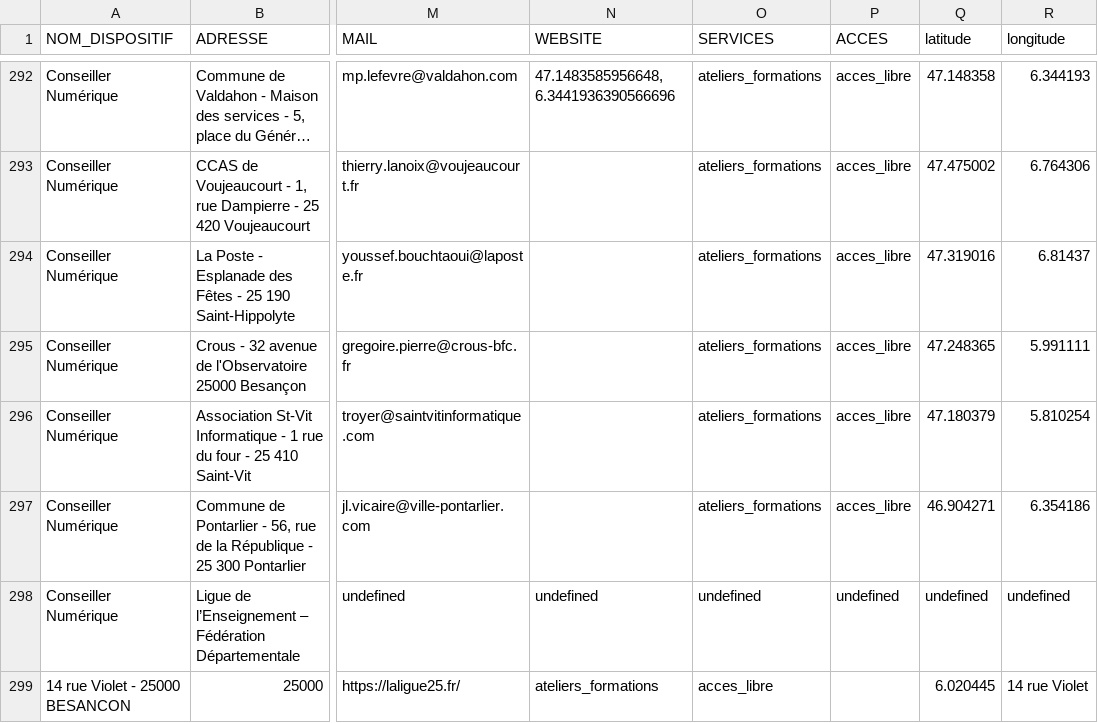
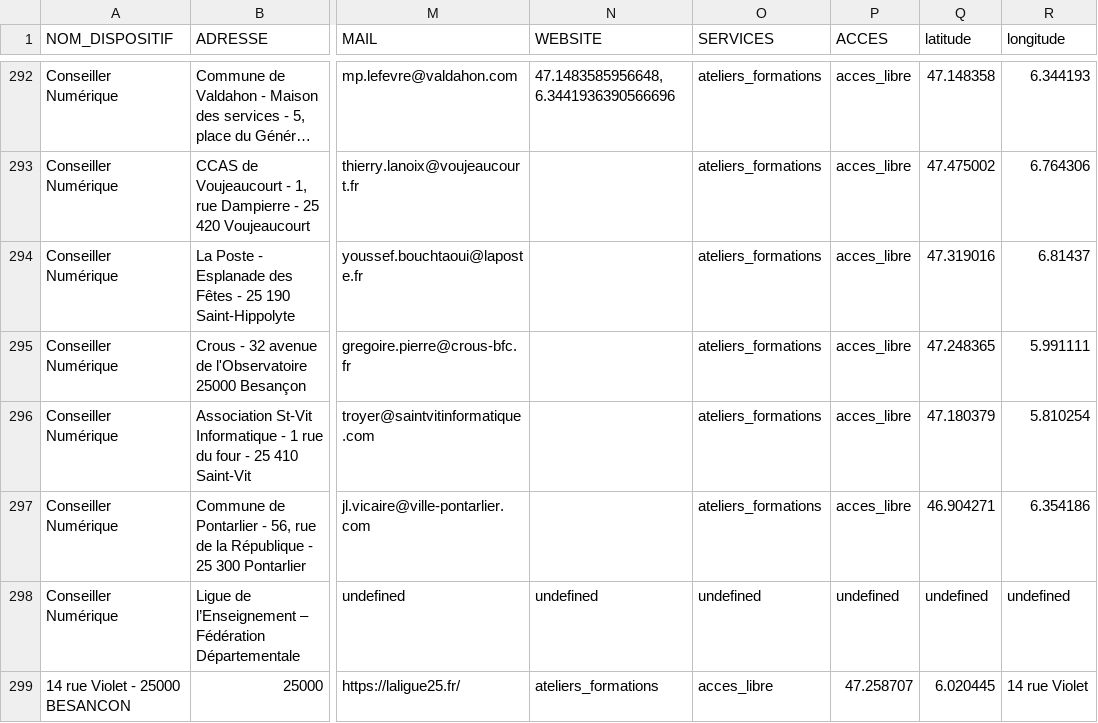
Before and after one commit to multi-coop/data-doubs-inclusion, a CSV file: csv/geocoding/geocoded.csv, drawn as a sheet; only a part is shown, gaps mark what is left out; long unchanged cells end in …; the diff names each change by its address in the sheet, - before the commit and + after, or states it on an @@ line.

Commit message:
Commit on branch 'datami-2024-11-27-geocoded-csv-f8473031-4ac0-49c2-9fb9-56d99977020d' Date: 27/11/2024 Time: 12:14:17

```diff
--- a/csv/geocoding/geocoded.csv
+++ b/csv/geocoding/geocoded.csv
-P299 (ACCES): (empty)
+P299 (ACCES): 47.258707
```
